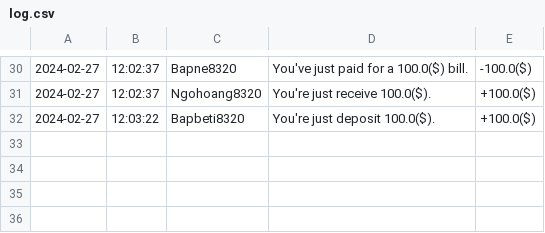
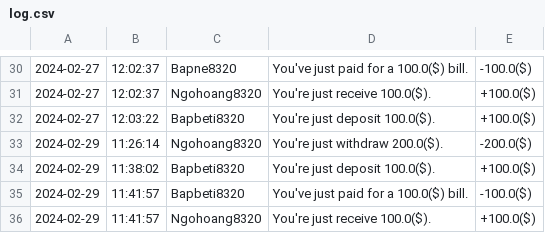
Before and after one commit to ngohoang8320/CG_Module_2_Case, a CSV file: Case_Module_2_BookStore/src/data/log.csv, drawn as a sheet; only a part is shown, gaps mark what is left out; the diff names each change by its address in the sheet, - before the commit and + after, or states it on an @@ line.

```diff
--- a/Case_Module_2_BookStore/src/data/log.csv
+++ b/Case_Module_2_BookStore/src/data/log.csv
+row 33: 2024-02-29 | 11:26:14 | Ngohoang8320 | You're just withdraw 200.0($). | -200.0($)
+row 34: 2024-02-29 | 11:38:02 | Bapbeti8320 | You're just deposit 100.0($). | +100.0($)
+row 35: 2024-02-29 | 11:41:57 | Bapbeti8320 | You've just paid for a 100.0($) bill. | -100.0($)
+row 36: 2024-02-29 | 11:41:57 | Ngohoang8320 | You're just receive 100.0($). | +100.0($)
```
Also changed, not shown: Case_Module_2_BookStore/src/data/accounts.csv, Case_Module_2_BookStore/src/data/products.csv, 22 other files.
